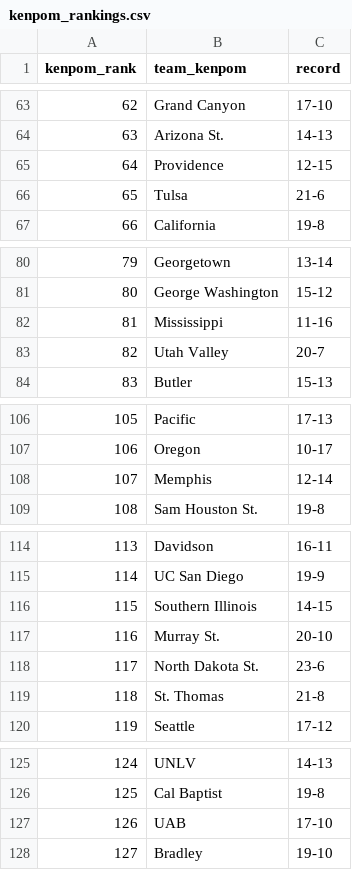
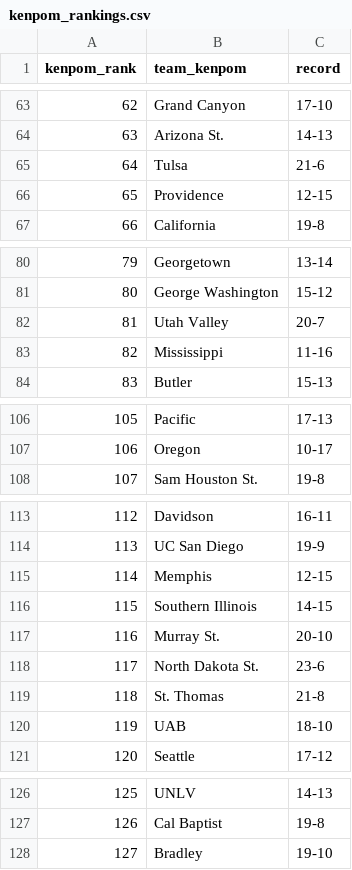
Before and after one commit to kylevogel/cbb-ratings-pipeline, a CSV file: data_raw/kenpom_rankings.csv, drawn as a sheet; only a part is shown, gaps mark what is left out; removed rows and columns are numbered as before the commit, all else as after; the diff covers the shown part only; the diff names each change by its address in the sheet, - before the commit and + after, or states it on an @@ line.

```diff
--- a/data_raw/kenpom_rankings.csv
+++ b/data_raw/kenpom_rankings.csv
@@ row 66 moved to row 65: 64 @@
@@ column A (kenpom_rank) renumbered between rows 66 and 313 @@
@@ row 83 moved to row 82: 81 @@
-row 108: 107 | Memphis | 12-14
+row 115: 114 | Memphis | 12-15
+row 120: 119 | UAB | 18-10
-row 127: 126 | UAB | 17-10
```
Also changed, not shown: 3 added rows, 3 removed rows, 10 moved rows and 1 edited cell elsewhere in this file, data_processed/site_rankings.csv, 1 other file.
